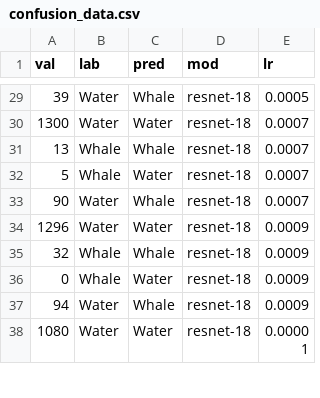
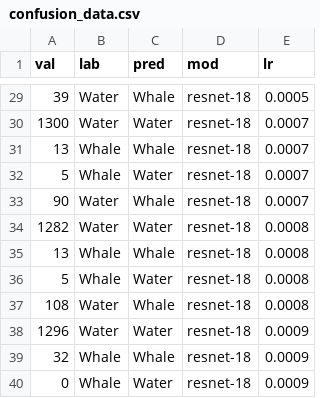
Before and after one commit to aborowicz/spacewhale, a CSV file: Revision_PLOS/confusion_data.csv, drawn as a sheet; only a part is shown, gaps mark what is left out; the shorter side is filled out with more unchanged rows.

```diff
--- a/Revision_PLOS/confusion_data.csv
+++ b/Revision_PLOS/confusion_data.csv
@@ -33,2 +33,6 @@ val,lab,pred,mod,lr
 90,Water,Whale,resnet-18,0.0007
+1282,Water,Water,resnet-18,0.0008
+13,Whale,Whale,resnet-18,0.0008
+5,Whale,Water,resnet-18,0.0008
+108,Water,Whale,resnet-18,0.0008
 1296,Water,Water,resnet-18,0.0009
```
Also changed, not shown: Revision_PLOS/test_model_results.csv, Revision_PLOS/train_model_results.csv, 1 other file.
